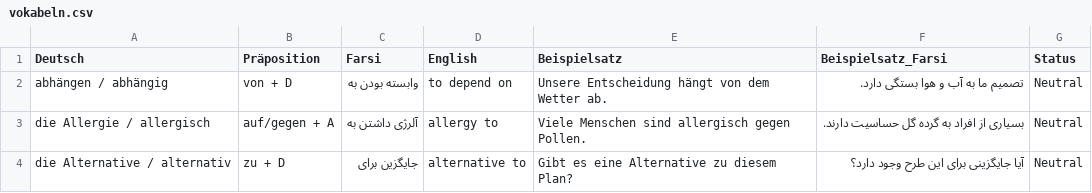
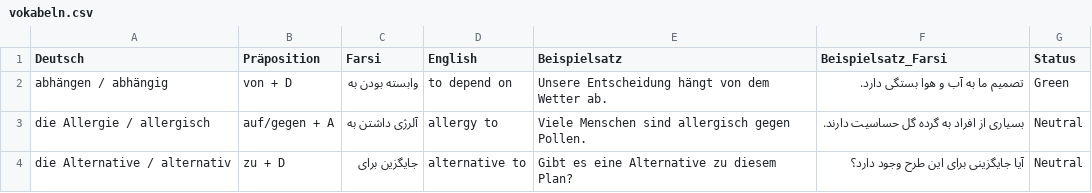
Before and after one commit to marcelsperner-ai/german_trainer, a CSV file: vokabeln.csv, drawn as a sheet; only a part is shown.

```diff
--- a/vokabeln.csv
+++ b/vokabeln.csv
@@ -1,3 +1,3 @@
 Deutsch,Präposition,Farsi,English,Beispielsatz,Beispielsatz_Farsi,Status
-abhängen / abhängig,von + D,وابسته بودن به,to depend on,Unsere Entscheidung hängt von dem Wetter ab.,تصمیم ما به آب و هوا بستگی دارد.,Neutral
+abhängen / abhängig,von + D,وابسته بودن به,to depend on,Unsere Entscheidung hängt von dem Wetter ab.,تصمیم ما به آب و هوا بستگی دارد.,Green
 die Allergie / allergisch,auf/gegen + A,آلرژی داشتن به,allergy to,Viele Menschen sind allergisch gegen Pollen.,بسیاری از افراد به گرده گل حساسیت دارند.,Neutral
```
Also changed, not shown: Verb_Nom_verbind.csv, vokabeln_b1.csv, 6 other files.
